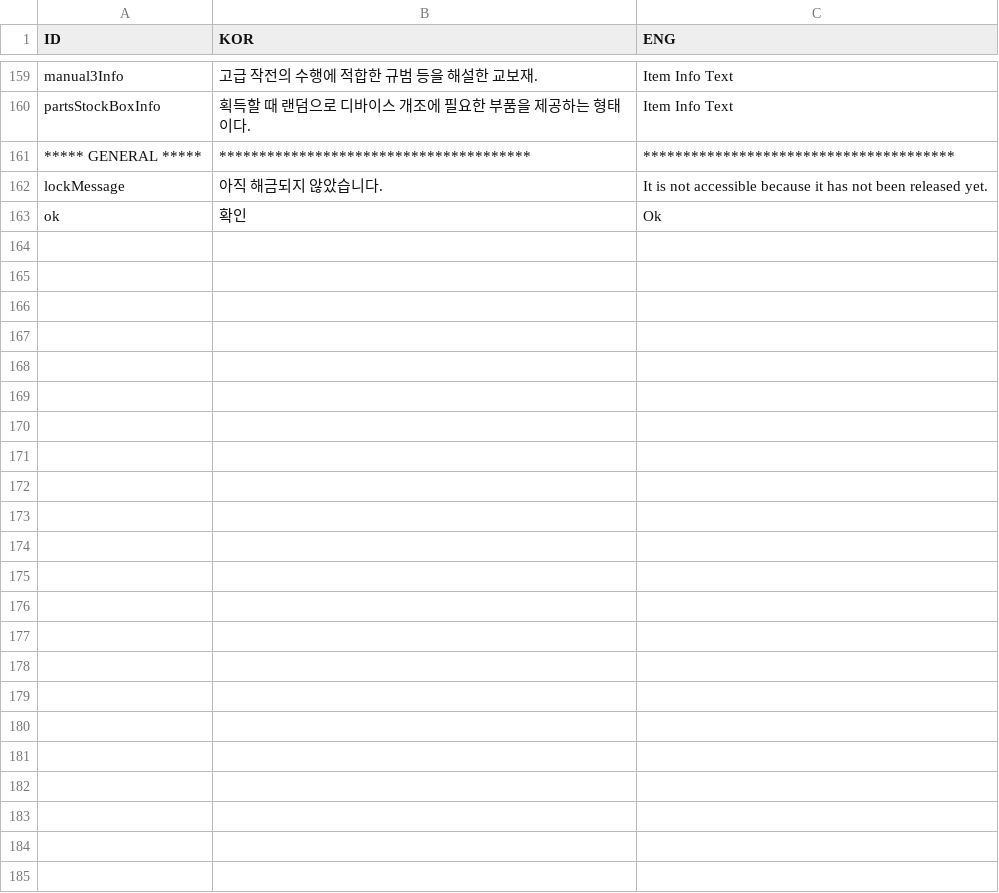
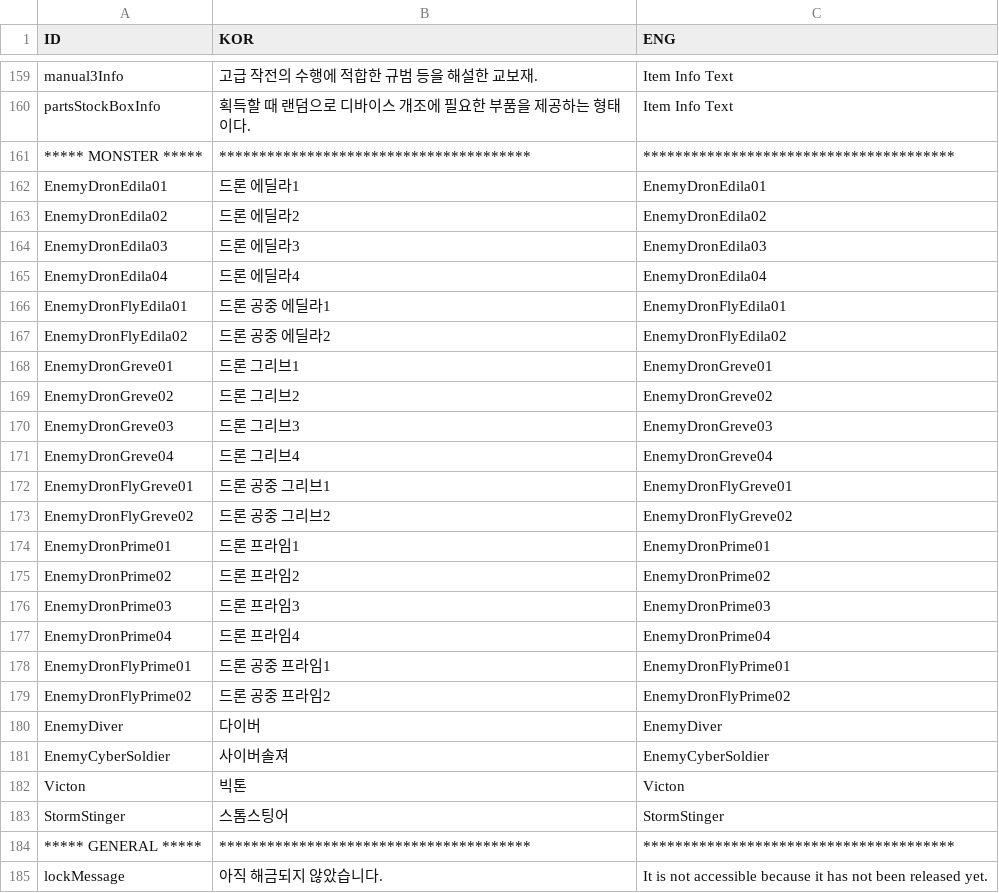
Before and after one commit to rockdo4/UNITY_ProjectMEKA, a CSV file: UNITY_ProjectMEKA/Assets/Resources/Table/StringTable.csv, drawn as a sheet; only a part is shown, gaps mark what is left out; the shorter side is filled out with more unchanged rows.

Commit message:
<MonsterLevelTable> - 몬스터 레벨 테이블 업데이트
<StageTable>
- 스폰되는 몬스터 레벨 id 업데이트(0-9까지만 유의미)

<StringTable>
- 몬스터 이름 추가

<MonsterIcon>
- 안 쓰는 using문 삭제

<StageUIManager>
- 스테이지 인포창에 몬스터 아이콘 적용

<MonsterTable, MonsterData>
- 몬스터 이름, 설명, 이미지 경로가 필요해서 몬스터테이블 추가

```diff
--- a/UNITY_ProjectMEKA/Assets/Resources/Table/StringTable.csv
+++ b/UNITY_ProjectMEKA/Assets/Resources/Table/StringTable.csv
@@ -160,2 +160,25 @@ manual3Info,"고급 작전의 수행에 적합한 규범 등을 해설한 교보
 partsStockBoxInfo,획득할 때 랜덤으로 디바이스 개조에 필요한 부품을 제공하는 형태이다.,Item Info Text
+***** MONSTER *****,***************************************,***************************************
+EnemyDronEdila01,드론 에딜라1,EnemyDronEdila01
+EnemyDronEdila02,드론 에딜라2,EnemyDronEdila02
+EnemyDronEdila03,드론 에딜라3,EnemyDronEdila03
+EnemyDronEdila04,드론 에딜라4,EnemyDronEdila04
+EnemyDronFlyEdila01,드론 공중 에딜라1,EnemyDronFlyEdila01
+EnemyDronFlyEdila02,드론 공중 에딜라2,EnemyDronFlyEdila02
+EnemyDronGreve01,드론 그리브1,EnemyDronGreve01
+EnemyDronGreve02,드론 그리브2,EnemyDronGreve02
+EnemyDronGreve03,드론 그리브3,EnemyDronGreve03
+EnemyDronGreve04,드론 그리브4,EnemyDronGreve04
+EnemyDronFlyGreve01,드론 공중 그리브1,EnemyDronFlyGreve01
+EnemyDronFlyGreve02,드론 공중 그리브2,EnemyDronFlyGreve02
+EnemyDronPrime01,드론 프라임1,EnemyDronPrime01
+EnemyDronPrime02,드론 프라임2,EnemyDronPrime02
+EnemyDronPrime03,드론 프라임3,EnemyDronPrime03
+EnemyDronPrime04,드론 프라임4,EnemyDronPrime04
+EnemyDronFlyPrime01,드론 공중 프라임1,EnemyDronFlyPrime01
+EnemyDronFlyPrime02,드론 공중 프라임2,EnemyDronFlyPrime02
+EnemyDiver,다이버,EnemyDiver
+EnemyCyberSoldier,사이버솔져,EnemyCyberSoldier
+Victon,빅톤,Victon
+StormStinger,스톰스팅어,StormStinger
 ***** GENERAL *****,***************************************,***************************************
```
Also changed, not shown: UNITY_ProjectMEKA/Assets/Resources/Table/StageTable.csv, 16 other files.
